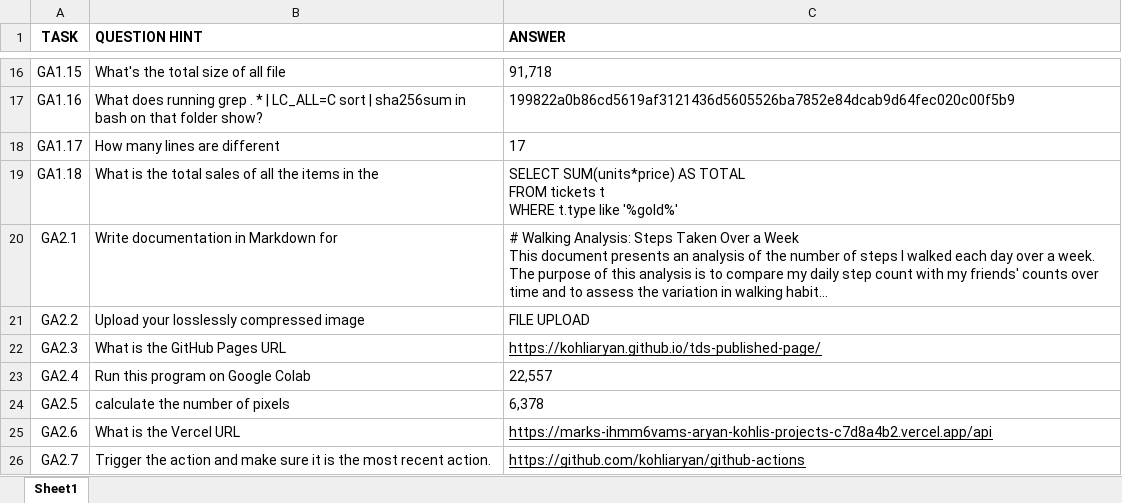
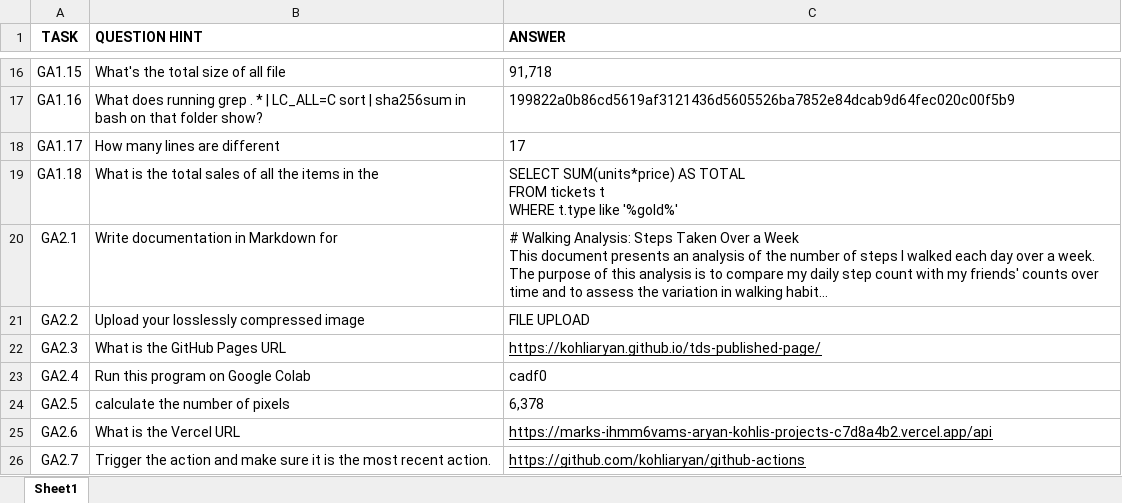
Before and after one commit to kohliaryan/TDS-Project2, an Excel workbook: tasks.xlsx, sheet Sheet1, drawn as a sheet; only a part is shown, gaps mark what is left out; long unchanged cells end in …; values as stored, in another font and other column widths than the file's, no borders; the diff names each change by its address in the sheet, - before the commit and + after, or states it on an @@ line.

Commit message:
new changes

```diff
--- a/tasks.xlsx (sheet Sheet1)
+++ b/tasks.xlsx (sheet Sheet1)
-C23 (ANSWER): 22,557
+C23 (ANSWER): cadf0
```
